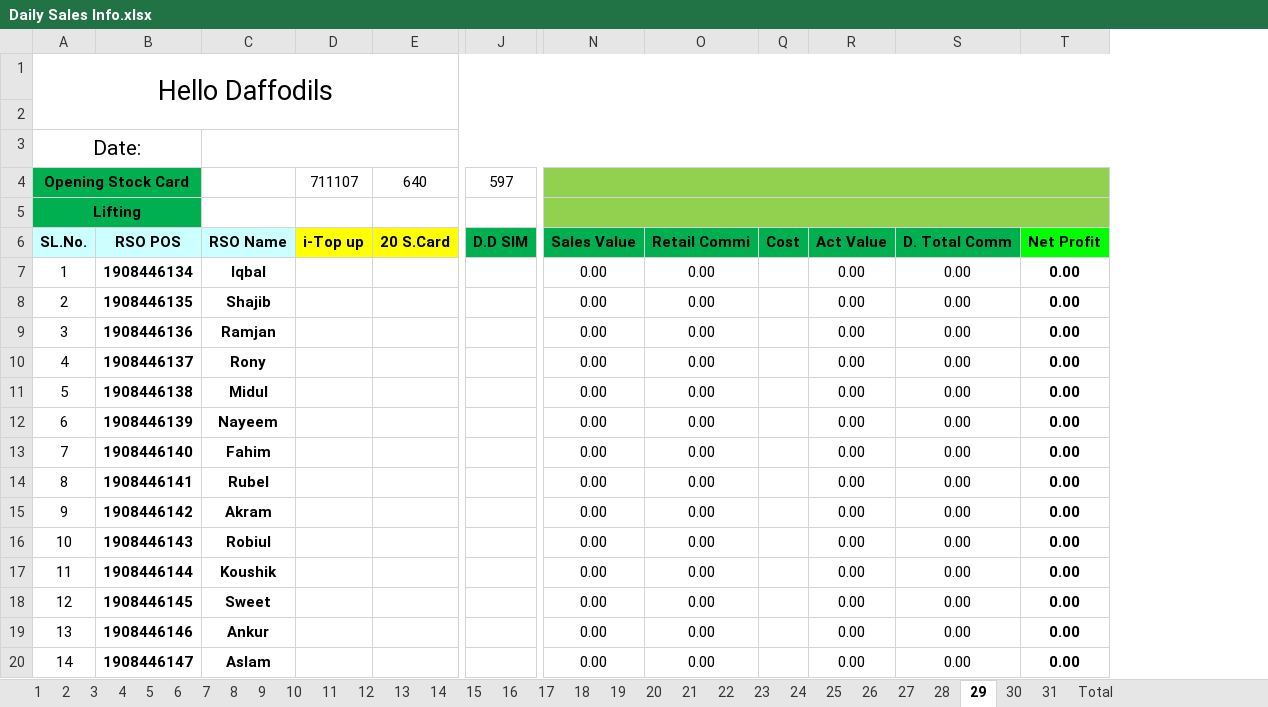
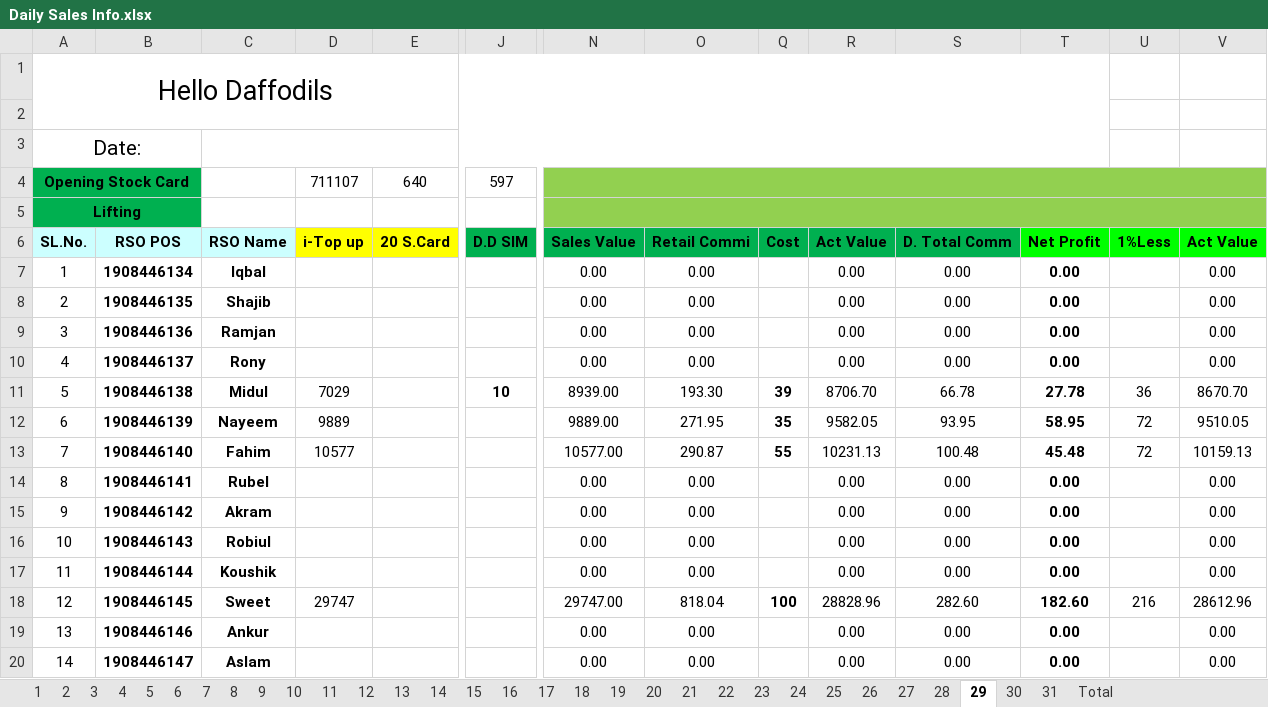
Before and after one commit to aliulkabir/hd, an Excel workbook: April'21/28.04.2021/Daily Sales Info.xlsx, sheet 29, drawn as a sheet; only a part is shown, gaps mark what is left out; values as stored, in another font and other column widths than the file's, no borders; conditional formats not drawn; the diff covers the shown part only; the diff names each change by its address in the sheet, - before the commit and + after, or states it on an @@ line.

```diff
--- a/April'21/28.04.2021/Daily Sales Info.xlsx (sheet 29)
+++ b/April'21/28.04.2021/Daily Sales Info.xlsx (sheet 29)
+column U, rows 6-18: 1%Less |  |  |  |  | 36 | 72 | 72 |  |  |  |  | 216
+column V, rows 6-20: Act Value | 0.00 | 0.00 | 0.00 | 0.00 | 8670.70 | 9510.05 | 10159.13 | 0.00 | 0.00 | 0.00 | 0.00 | 28612.96 | 0.00 | 0.00
-D11: (empty)
+D11: 7029
-J11: (empty)
+J11: 10
-N11: 0.00
+N11: 8939.00
-O11: 0.00
+O11: 193.30
-Q11: (empty)
+Q11: 39
-R11: 0.00
+R11: 8706.70
-S11: 0.00
+S11: 66.78
-T11: 0.00
+T11: 27.78
-D12: (empty)
+D12: 9889
-N12: 0.00
+N12: 9889.00
-O12: 0.00
+O12: 271.95
-Q12: (empty)
+Q12: 35
-R12: 0.00
+R12: 9582.05
-S12: 0.00
+S12: 93.95
-T12: 0.00
+T12: 58.95
-D13: (empty)
+D13: 10577
-N13: 0.00
+N13: 10577.00
-O13: 0.00
+O13: 290.87
-Q13: (empty)
+Q13: 55
-R13: 0.00
+R13: 10231.13
-S13: 0.00
+S13: 100.48
-T13: 0.00
+T13: 45.48
-D18: (empty)
+D18: 29747
-N18: 0.00
+N18: 29747.00
-O18: 0.00
+O18: 818.04
-Q18: (empty)
+Q18: 100
-R18: 0.00
+R18: 28828.96
-S18: 0.00
+S18: 282.60
-T18: 0.00
+T18: 182.60
```
Also changed, not shown: 10 edited cells elsewhere in this sheet, sheet Total, sheet 31, sheet 30, hidden cells, April'21/28.04.2021/Bank Statement.xlsx, 6 other files.
